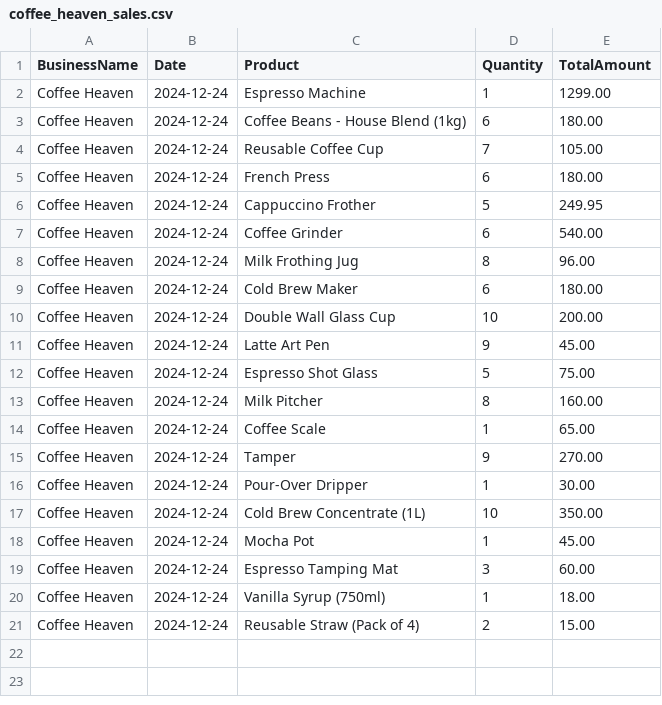
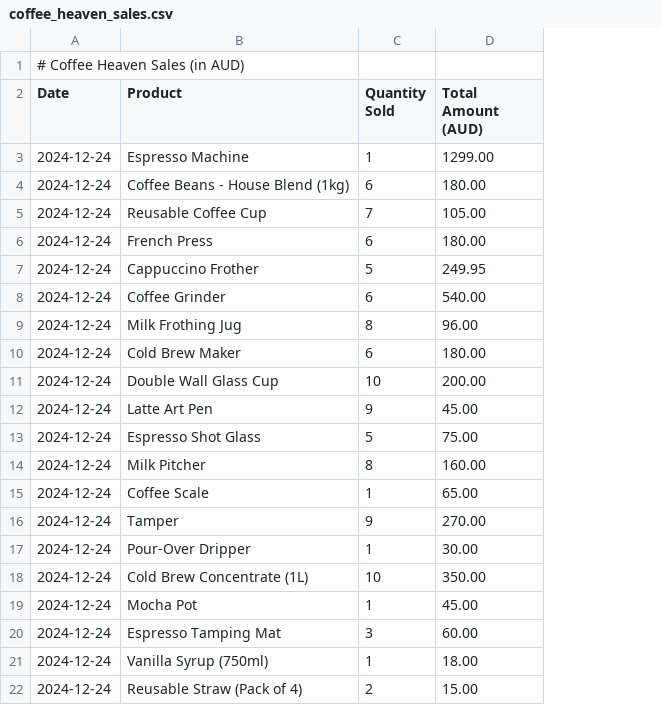
Before and after one commit to freddykhant/RAG-bot, a CSV file: data/coffee_heaven_sales.csv, drawn as a sheet; removed rows and columns are numbered as before the commit, all else as after; the diff names each change by its address in the sheet, - before the commit and + after, or states it on an @@ line.

```diff
--- a/data/coffee_heaven_sales.csv
+++ b/data/coffee_heaven_sales.csv
-column A (BusinessName), rows 2-21: all Coffee Heaven
+row 1: # Coffee Heaven Sales (in AUD)
-C2: Quantity
+C2: Quantity Sold
-D2: TotalAmount
+D2: Total Amount (AUD)
```
Also changed, not shown: data/green_grocers_sales.csv, data/tech_emporium_sales.csv, 2 other files.
